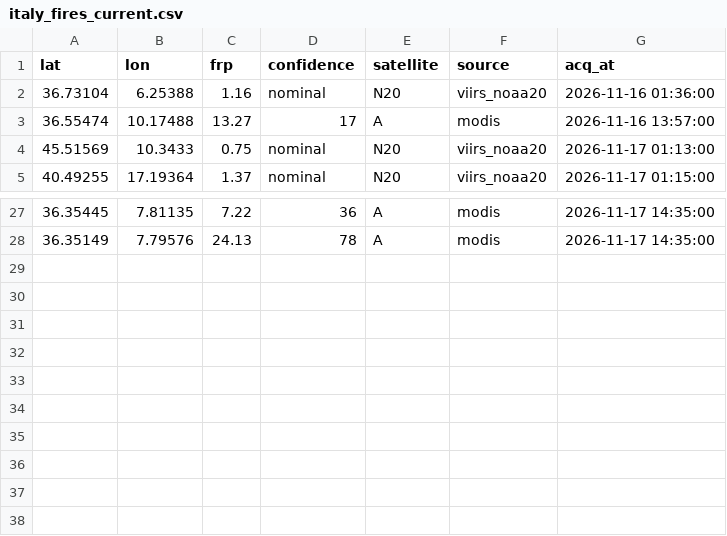
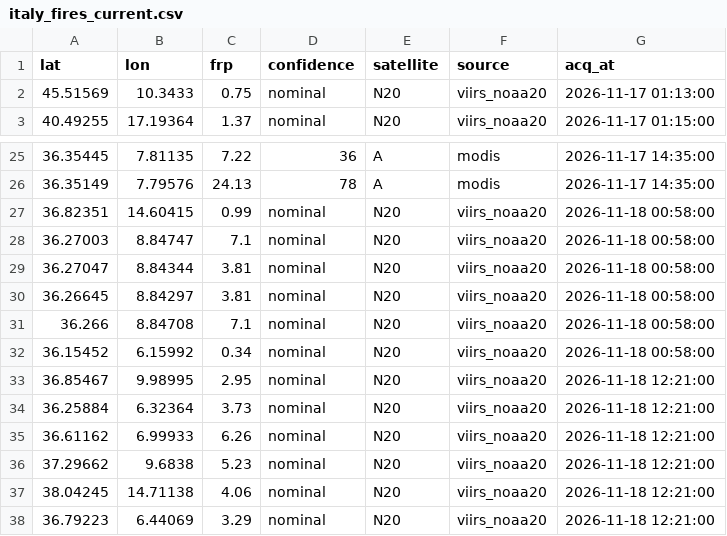
Before and after one commit to gjrichter/italy-fire-watch, a CSV file: italy_fires_current.csv, drawn as a sheet; only a part is shown, gaps mark what is left out.

```diff
--- a/italy_fires_current.csv
+++ b/italy_fires_current.csv
@@ -1,4 +1,2 @@
 lat,lon,frp,confidence,satellite,source,acq_at
-36.73104,6.25388,1.16,nominal,N20,viirs_noaa20,2026-11-16 01:36:00
-36.55474,10.17488,13.27,17,A,modis,2026-11-16 13:57:00
 45.51569,10.3433,0.75,nominal,N20,viirs_noaa20,2026-11-17 01:13:00
@@ -28 +26,13 @@ lat,lon,frp,confidence,satellite,source,acq_at
 36.35149,7.79576,24.13,78,A,modis,2026-11-17 14:35:00
+36.82351,14.60415,0.99,nominal,N20,viirs_noaa20,2026-11-18 00:58:00
+36.27003,8.84747,7.1,nominal,N20,viirs_noaa20,2026-11-18 00:58:00
+36.27047,8.84344,3.81,nominal,N20,viirs_noaa20,2026-11-18 00:58:00
+36.26645,8.84297,3.81,nominal,N20,viirs_noaa20,2026-11-18 00:58:00
+36.266,8.84708,7.1,nominal,N20,viirs_noaa20,2026-11-18 00:58:00
+36.15452,6.15992,0.34,nominal,N20,viirs_noaa20,2026-11-18 00:58:00
+36.85467,9.98995,2.95,nominal,N20,viirs_noaa20,2026-11-18 12:21:00
+36.25884,6.32364,3.73,nominal,N20,viirs_noaa20,2026-11-18 12:21:00
+36.61162,6.99933,6.26,nominal,N20,viirs_noaa20,2026-11-18 12:21:00
+37.29662,9.6838,5.23,nominal,N20,viirs_noaa20,2026-11-18 12:21:00
+38.04245,14.71138,4.06,nominal,N20,viirs_noaa20,2026-11-18 12:21:00
+36.79223,6.44069,3.29,nominal,N20,viirs_noaa20,2026-11-18 12:21:00
```
Also changed, not shown: italy_fires_7d.csv, 6 other files.
